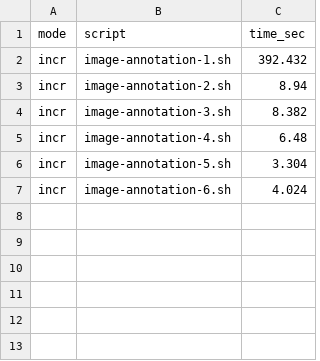
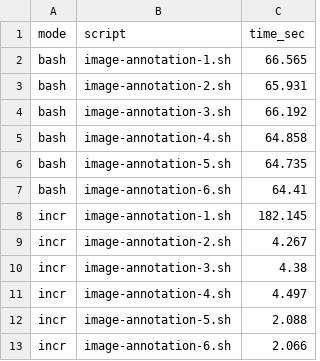
Before and after one commit to atlas-brown/incr, a CSV file: evaluation/results/image-annotation-time.csv, drawn as a sheet.

```diff
--- a/evaluation/results/image-annotation-time.csv
+++ b/evaluation/results/image-annotation-time.csv
@@ -1,7 +1,13 @@
 mode,script,time_sec
-incr,image-annotation-1.sh,392.432
-incr,image-annotation-2.sh,8.94
-incr,image-annotation-3.sh,8.382
-incr,image-annotation-4.sh,6.48
-incr,image-annotation-5.sh,3.304
-incr,image-annotation-6.sh,4.024
+bash,image-annotation-1.sh,66.565
+bash,image-annotation-2.sh,65.931
+bash,image-annotation-3.sh,66.192
+bash,image-annotation-4.sh,64.858
+bash,image-annotation-5.sh,64.735
+bash,image-annotation-6.sh,64.41
+incr,image-annotation-1.sh,182.145
+incr,image-annotation-2.sh,4.267
+incr,image-annotation-3.sh,4.38
+incr,image-annotation-4.sh,4.497
+incr,image-annotation-5.sh,2.088
+incr,image-annotation-6.sh,2.066
```
Also changed, not shown: 3 other files.
